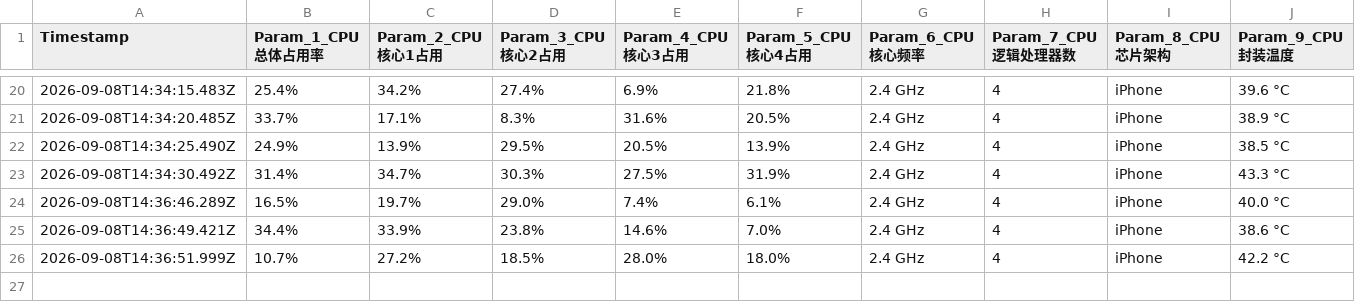
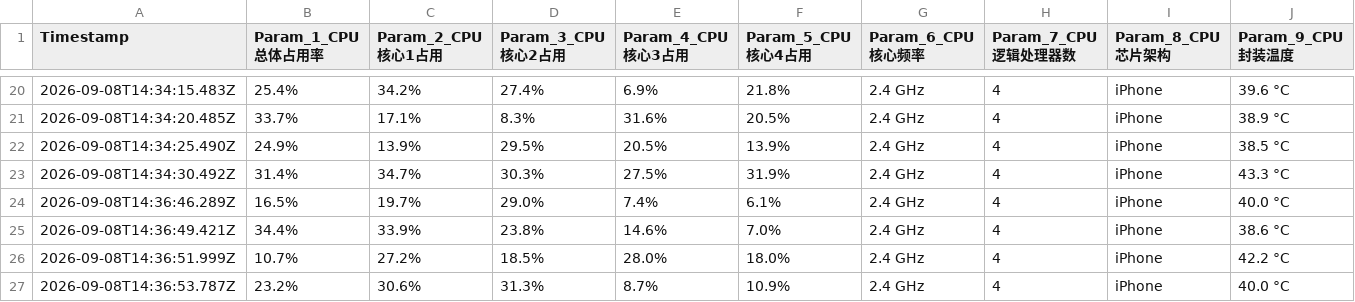
Before and after one commit to chantianseng/gps_location_name, a CSV file: device_100_telemetry_report.csv, drawn as a sheet; only a part is shown, gaps mark what is left out; rows hold the shown columns only; the diff names each change by its address in the sheet, - before the commit and + after, or states it on an @@ line.

Commit message:
Telemetry report 100 parameters update at 2026-09-08T14:36:53.787Z

```diff
--- a/device_100_telemetry_report.csv
+++ b/device_100_telemetry_report.csv
+row 27: 2026-09-08T14:36:53.787Z | 23.2% | 30.6% | 31.3% | 8.7% | 10.9% | 2.4 GHz | 4 | iPhone | 40.0 °C
```
